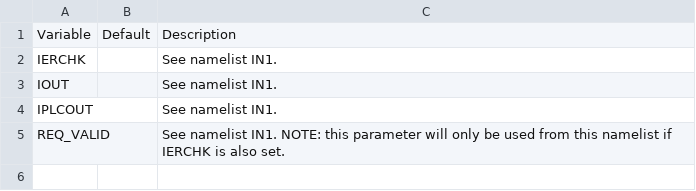
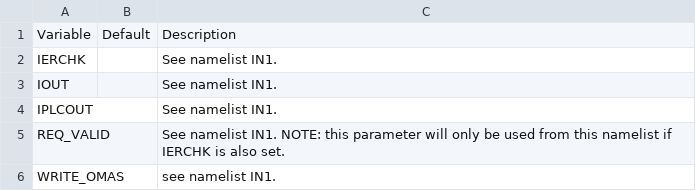
Before and after one commit to gafusion/EFIT, a CSV file: docs/tables/in0.csv, drawn as a sheet.

Commit message:
Adding write_omas option to the in0 namelist
This helps with using it for database generation from k-files

```diff
--- a/docs/tables/in0.csv
+++ b/docs/tables/in0.csv
@@ -5 +5,2 @@ IPLCOUT,,See namelist IN1.
 REQ_VALID,,See namelist IN1.  NOTE: this parameter will only be used from this namelist if IERCHK is also set.
+WRITE_OMAS,,see namelist IN1.
```
Also changed, not shown: 3 other files.
